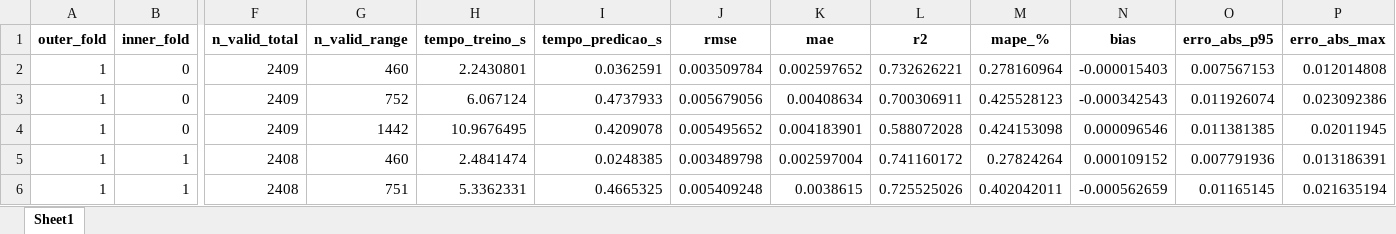
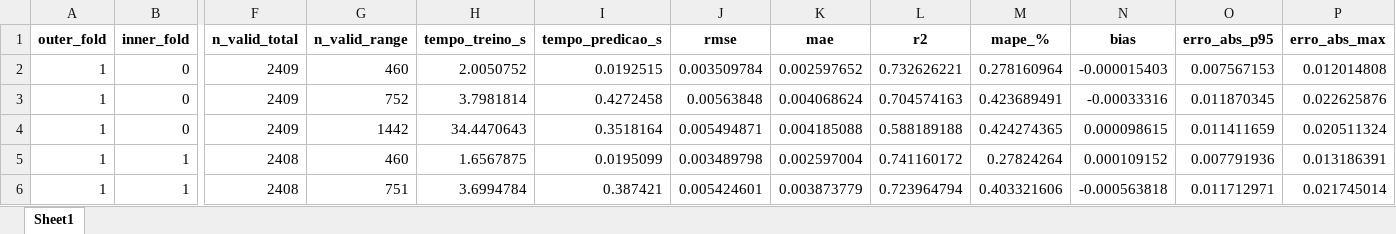
Before and after one commit to guimatiolli/SOH_EV_Real_Data, an Excel workbook: OUTPUT/gate_oof/fold_1/expert_inner_metrics.xlsx, sheet Sheet1, drawn as a sheet; only a part is shown, gaps mark what is left out; values as stored, in another font and other column widths than the file's, no borders; the diff covers the shown part only; the diff names each change by its address in the sheet, - before the commit and + after, or states it on an @@ line.

```diff
--- a/OUTPUT/gate_oof/fold_1/expert_inner_metrics.xlsx (sheet Sheet1)
+++ b/OUTPUT/gate_oof/fold_1/expert_inner_metrics.xlsx (sheet Sheet1)
-H2 (tempo_treino_s): 2.2430801
+H2 (tempo_treino_s): 2.0050752
-I2 (tempo_predicao_s): 0.0362591
+I2 (tempo_predicao_s): 0.0192515
-H3 (tempo_treino_s): 6.067124
+H3 (tempo_treino_s): 3.7981814
-I3 (tempo_predicao_s): 0.4737933
+I3 (tempo_predicao_s): 0.4272458
-J3 (rmse): 0.005679056
+J3 (rmse): 0.00563848
-K3 (mae): 0.00408634
+K3 (mae): 0.004068624
-L3 (r2): 0.700306911
+L3 (r2): 0.704574163
-M3 (mape_%): 0.425528123
+M3 (mape_%): 0.423689491
-N3 (bias): -0.000342543
+N3 (bias): -0.00033316
-O3 (erro_abs_p95): 0.011926074
+O3 (erro_abs_p95): 0.011870345
-P3 (erro_abs_max): 0.023092386
+P3 (erro_abs_max): 0.022625876
-H4 (tempo_treino_s): 10.9676495
+H4 (tempo_treino_s): 34.4470643
-I4 (tempo_predicao_s): 0.4209078
+I4 (tempo_predicao_s): 0.3518164
-J4 (rmse): 0.005495652
+J4 (rmse): 0.005494871
-K4 (mae): 0.004183901
+K4 (mae): 0.004185088
-L4 (r2): 0.588072028
+L4 (r2): 0.588189188
-M4 (mape_%): 0.424153098
+M4 (mape_%): 0.424274365
-N4 (bias): 0.000096546
+N4 (bias): 0.000098615
-O4 (erro_abs_p95): 0.011381385
+O4 (erro_abs_p95): 0.011411659
-P4 (erro_abs_max): 0.02011945
+P4 (erro_abs_max): 0.020511324
-H5 (tempo_treino_s): 2.4841474
+H5 (tempo_treino_s): 1.6567875
-I5 (tempo_predicao_s): 0.0248385
+I5 (tempo_predicao_s): 0.0195099
-H6 (tempo_treino_s): 5.3362331
+H6 (tempo_treino_s): 3.6994784
-I6 (tempo_predicao_s): 0.4665325
+I6 (tempo_predicao_s): 0.387421
-J6 (rmse): 0.005409248
+J6 (rmse): 0.005424601
-K6 (mae): 0.0038615
+K6 (mae): 0.003873779
-L6 (r2): 0.725525026
+L6 (r2): 0.723964794
-M6 (mape_%): 0.402042011
+M6 (mape_%): 0.403321606
-N6 (bias): -0.000562659
+N6 (bias): -0.000563818
-O6 (erro_abs_p95): 0.01165145
+O6 (erro_abs_p95): 0.011712971
-P6 (erro_abs_max): 0.021635194
+P6 (erro_abs_max): 0.021745014
```
Also changed, not shown: 69 edited cells elsewhere in this sheet, OUTPUT/gate_oof/fold_0/oracle_oof_distribution.xlsx, OUTPUT/gate_oof/fold_1/oracle_oof_distribution.xlsx, 19 other files.
